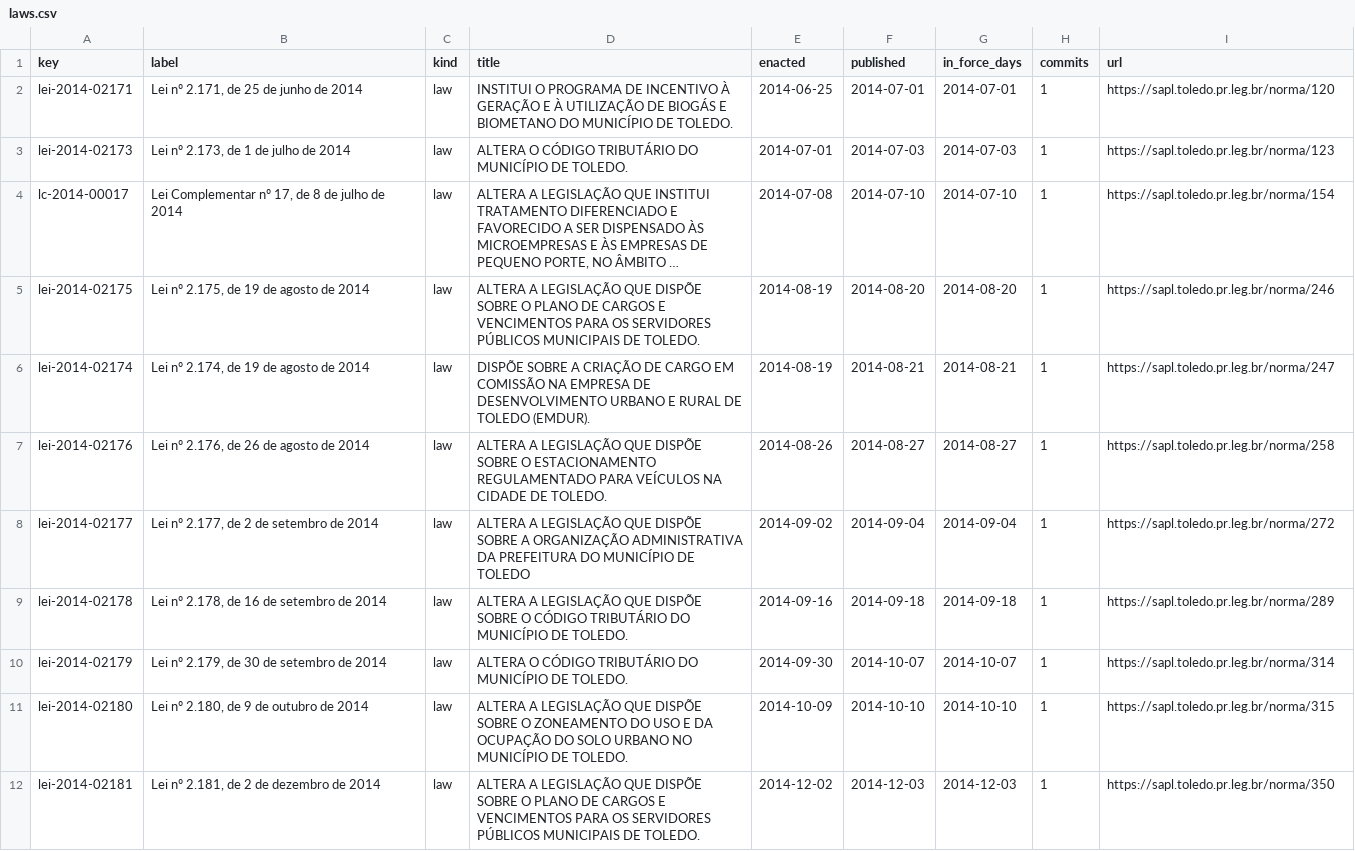
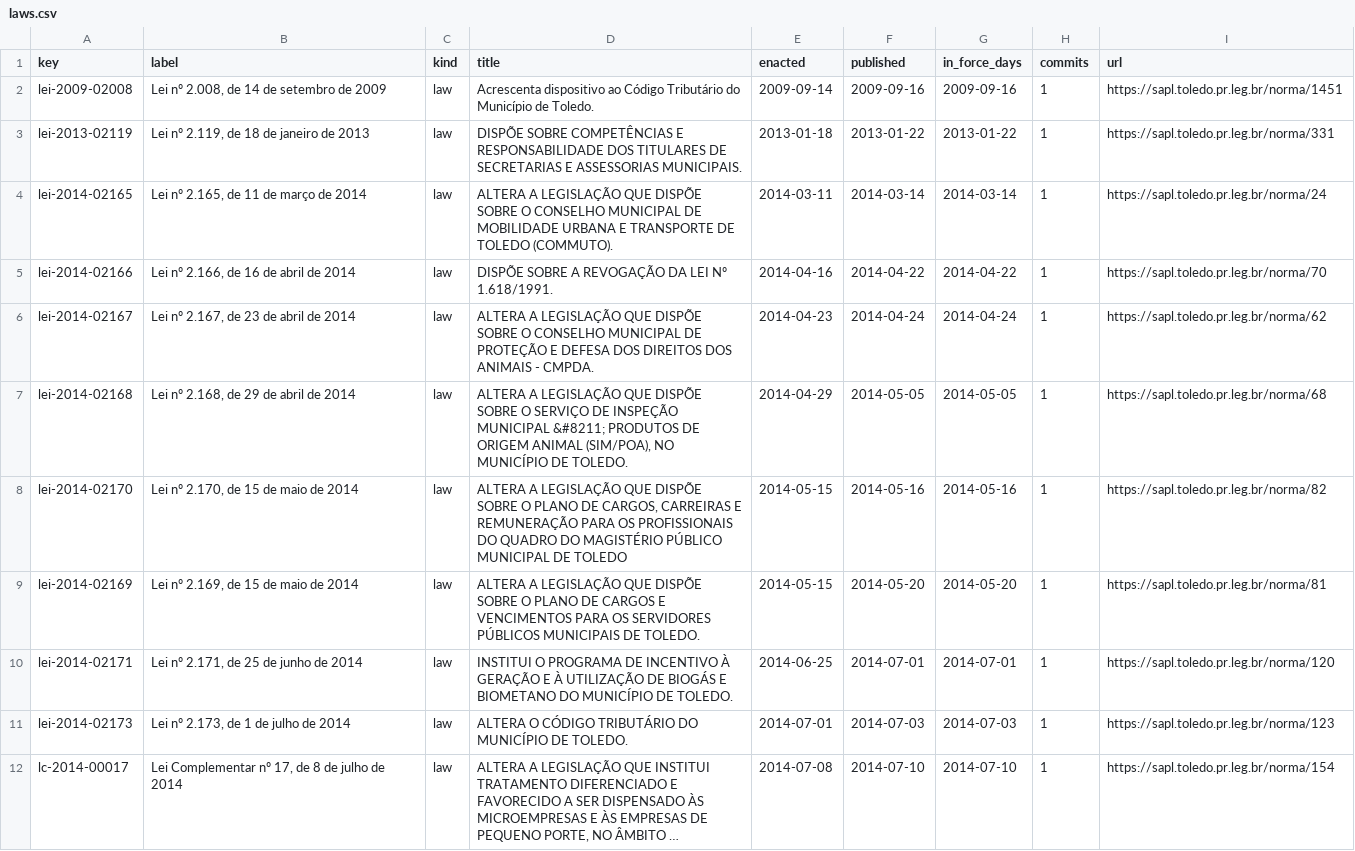
Before and after one commit to lexifina/brazil-toledo-city-law, a CSV file: data/laws.csv, drawn as a sheet; only a part is shown; the shorter side is filled out with more unchanged rows; long unchanged cells end in …; the diff names each change by its address in the sheet, - before the commit and + after, or states it on an @@ line.

Commit message:
Documentation, tables, tools and REPRODUCE.md
Appended 8 commits to 81247e22b21f; corpus sha256 15da427e0f08268cea7c21d0421ed331ea33650cb8bcb46a07e2230767d034c7, data retrieved 2026-11-06.

```diff
--- a/data/laws.csv
+++ b/data/laws.csv
+row 2: lei-2009-02008 | Lei nº 2.008, de 14 de setembro de 2009 | law | Acrescenta dispositivo ao Código Tributário do Município de Toledo. | 2009-09-14 | 2009-09-16 | 2009-09-16 | 1 | https://sapl.toledo.pr.leg.br/norma/1451
+row 3: lei-2013-02119 | Lei nº 2.119, de 18 de janeiro de 2013 | law | DISPÕE SOBRE COMPETÊNCIAS E RESPONSABILIDADE DOS TITULARES DE SECRETARIAS E ASSESSORIAS MUNICIPAIS. | 2013-01-18 | 2013-01-22 | 2013-01-22 | 1 | https://sapl.toledo.pr.leg.br/norma/331
+row 4: lei-2014-02165 | Lei nº 2.165, de 11 de março de 2014 | law | ALTERA A LEGISLAÇÃO QUE DISPÕE SOBRE O CONSELHO MUNICIPAL DE MOBILIDADE URBANA E TRANSPORTE DE TOLEDO (COMMUTO). | 2014-03-11 | 2014-03-14 | 2014-03-14 | 1 | https://sapl.toledo.pr.leg.br/norma/24
+row 5: lei-2014-02166 | Lei nº 2.166, de 16 de abril de 2014 | law | DISPÕE SOBRE A REVOGAÇÃO DA LEI Nº 1.618/1991. | 2014-04-16 | 2014-04-22 | 2014-04-22 | 1 | https://sapl.toledo.pr.leg.br/norma/70
+row 6: lei-2014-02167 | Lei nº 2.167, de 23 de abril de 2014 | law | ALTERA A LEGISLAÇÃO QUE DISPÕE SOBRE O CONSELHO MUNICIPAL DE PROTEÇÃO E DEFESA DOS DIREITOS DOS ANIMAIS - CMPDA. | 2014-04-23 | 2014-04-24 | 2014-04-24 | 1 | https://sapl.toledo.pr.leg.br/norma/62
+row 7: lei-2014-02168 | Lei nº 2.168, de 29 de abril de 2014 | law | ALTERA A LEGISLAÇÃO QUE DISPÕE SOBRE O SERVIÇO DE INSPEÇÃO MUNICIPAL &#8211; PRODUTOS DE ORIGEM ANIMAL (SIM/POA), NO MUNICÍPIO DE TOLEDO. | 2014-04-29 | 2014-05-05 | 2014-05-05 | 1 | https://sapl.toledo.pr.leg.br/norma/68
+row 8: lei-2014-02170 | Lei nº 2.170, de 15 de maio de 2014 | law | ALTERA A LEGISLAÇÃO QUE DISPÕE SOBRE O PLANO DE CARGOS, CARREIRAS E REMUNERAÇÃO PARA OS PROFISSIONAIS DO QUADRO DO MAGISTÉRIO PÚBLICO MUNICIPAL DE TOLEDO | 2014-05-15 | 2014-05-16 | 2014-05-16 | 1 | https://sapl.toledo.pr.leg.br/norma/82
+row 9: lei-2014-02169 | Lei nº 2.169, de 15 de maio de 2014 | law | ALTERA A LEGISLAÇÃO QUE DISPÕE SOBRE O PLANO DE CARGOS E VENCIMENTOS PARA OS SERVIDORES PÚBLICOS MUNICIPAIS DE TOLEDO. | 2014-05-15 | 2014-05-20 | 2014-05-20 | 1 | https://sapl.toledo.pr.leg.br/norma/81
```
Also changed, not shown: data/commits.csv, 12 other files.
